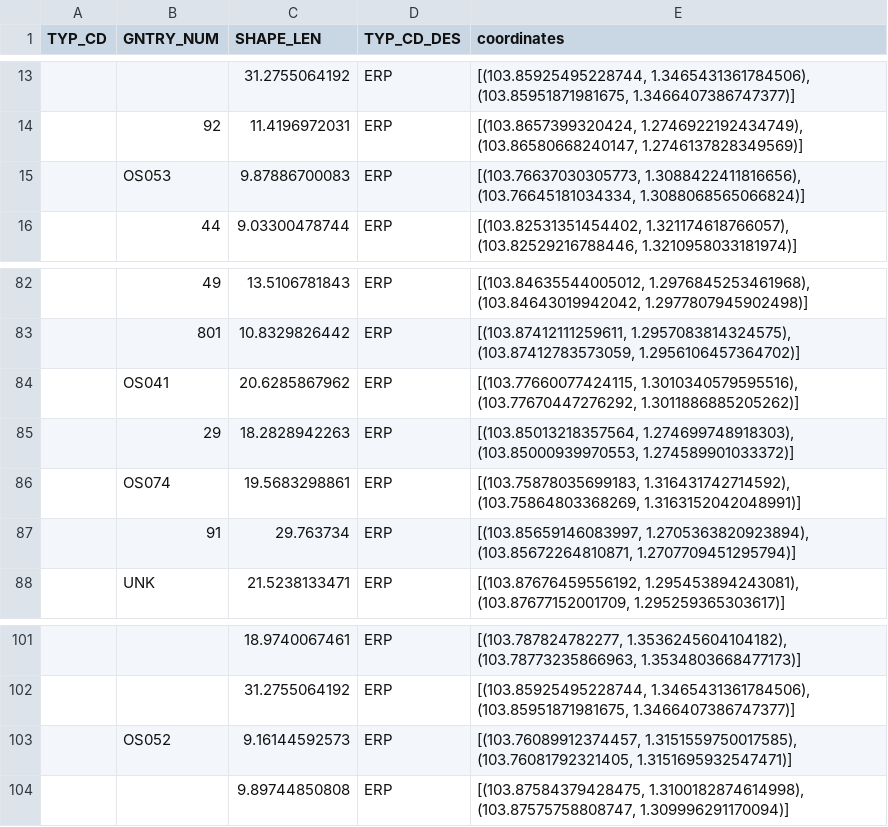
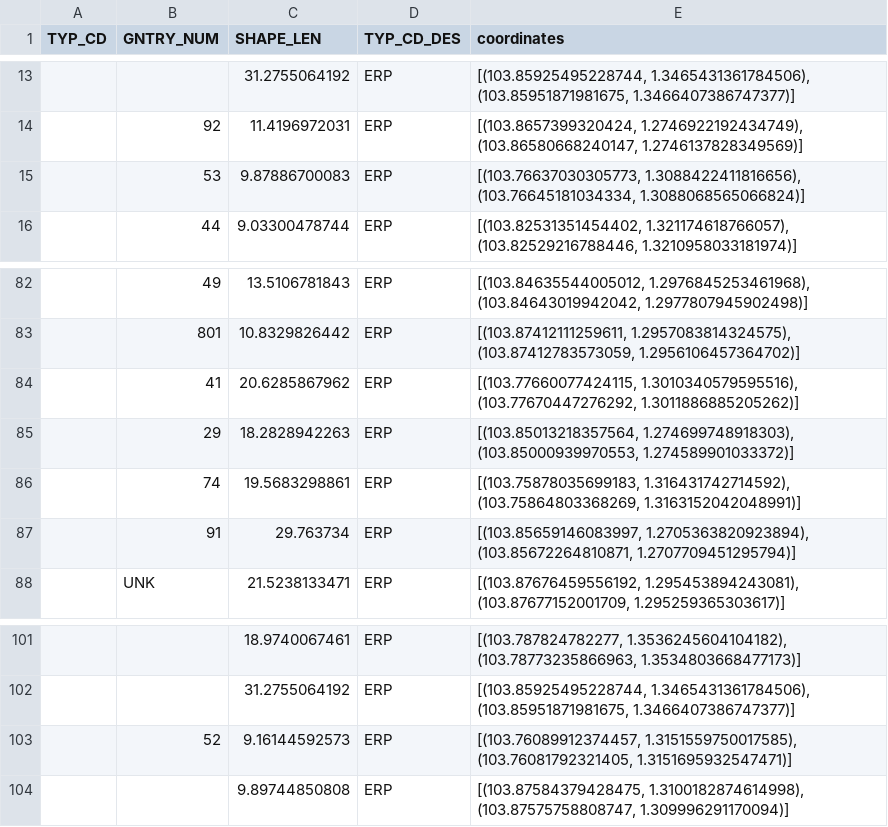
Before and after one commit to Bobby20111997/blinksg, a CSV file: ERPs/Gantries.csv, drawn as a sheet; only a part is shown, gaps mark what is left out.

Commit message:
Update Gantries.csv

```diff
--- a/ERPs/Gantries.csv
+++ b/ERPs/Gantries.csv
@@ -14,3 +14,3 @@ TYP_CD,GNTRY_NUM,SHAPE_LEN,TYP_CD_DES,coordinates
 ,92,11.4196972031,ERP,"[(103.8657399320424, 1.2746922192434749), (103.86580668240147, 1.2746137828349569)]"
-,OS053,9.87886700083,ERP,"[(103.76637030305773, 1.3088422411816656), (103.76645181034334, 1.3088068565066824)]"
+,53,9.87886700083,ERP,"[(103.76637030305773, 1.3088422411816656), (103.76645181034334, 1.3088068565066824)]"
 ,44,9.03300478744,ERP,"[(103.82531351454402, 1.321174618766057), (103.82529216788446, 1.3210958033181974)]"
@@ -83,5 +83,5 @@ TYP_CD,GNTRY_NUM,SHAPE_LEN,TYP_CD_DES,coordinates
 ,801,10.8329826442,ERP,"[(103.87412111259611, 1.2957083814324575), (103.87412783573059, 1.2956106457364702)]"
-,OS041,20.6285867962,ERP,"[(103.77660077424115, 1.3010340579595516), (103.77670447276292, 1.3011886885205262)]"
+,41,20.6285867962,ERP,"[(103.77660077424115, 1.3010340579595516), (103.77670447276292, 1.3011886885205262)]"
 ,29,18.2828942263,ERP,"[(103.85013218357564, 1.274699748918303), (103.85000939970553, 1.274589901033372)]"
-,OS074,19.5683298861,ERP,"[(103.75878035699183, 1.316431742714592), (103.75864803368269, 1.3163152042048991)]"
+,74,19.5683298861,ERP,"[(103.75878035699183, 1.316431742714592), (103.75864803368269, 1.3163152042048991)]"
 ,91,29.763734,ERP,"[(103.85659146083997, 1.2705363820923894), (103.85672264810871, 1.2707709451295794)]"
@@ -102,3 +102,3 @@ TYP_CD,GNTRY_NUM,SHAPE_LEN,TYP_CD_DES,coordinates
 ,,31.2755064192,ERP,"[(103.85925495228744, 1.3465431361784506), (103.85951871981675, 1.3466407386747377)]"
-,OS052,9.16144592573,ERP,"[(103.76089912374457, 1.3151559750017585), (103.76081792321405, 1.3151695932547471)]"
+,52,9.16144592573,ERP,"[(103.76089912374457, 1.3151559750017585), (103.76081792321405, 1.3151695932547471)]"
 ,,9.89744850808,ERP,"[(103.87584379428475, 1.3100182874614998), (103.87575758808747, 1.309996291170094)]"
```
